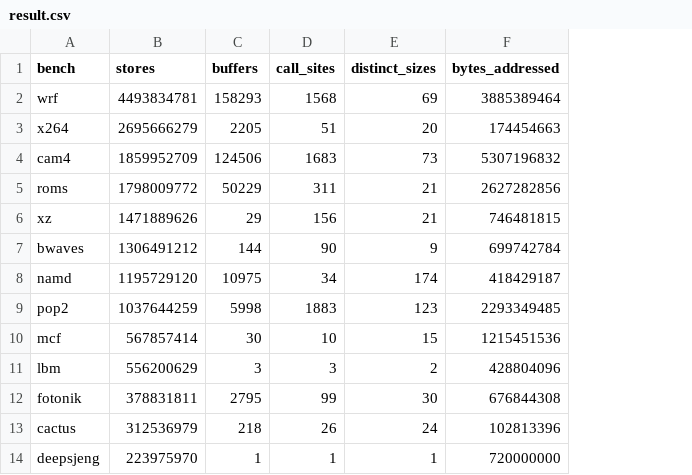
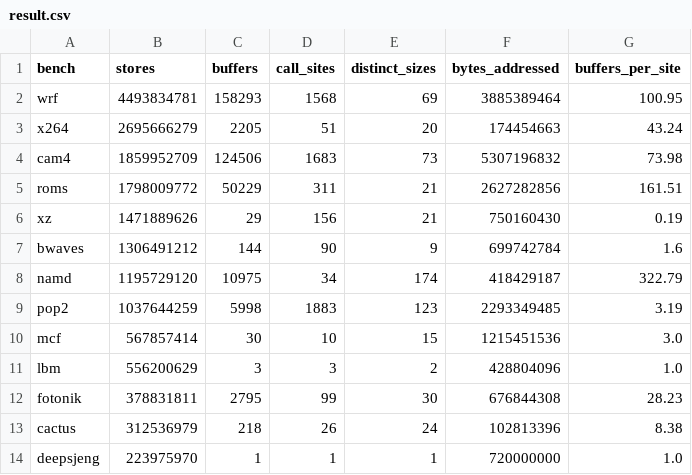
Before and after one commit to enzobonansea/valgrind-memlog, a CSV file: db/analysis/32_validation_volume/result.csv, drawn as a sheet; only a part is shown; the diff names each change by its address in the sheet, - before the commit and + after, or states it on an @@ line.

```diff
--- a/db/analysis/32_validation_volume/result.csv
+++ b/db/analysis/32_validation_volume/result.csv
+column G (buffers_per_site), rows 2-14: 100.95 | 43.24 | 73.98 | 161.51 | 0.19 | 1.6 | 322.79 | 3.19 | 3.0 | 1.0 | 28.23 | 8.38 | 1.0
-F6 (bytes_addressed): 746481815
+F6 (bytes_addressed): 750160430
```
Also changed, not shown: 4 other files.
